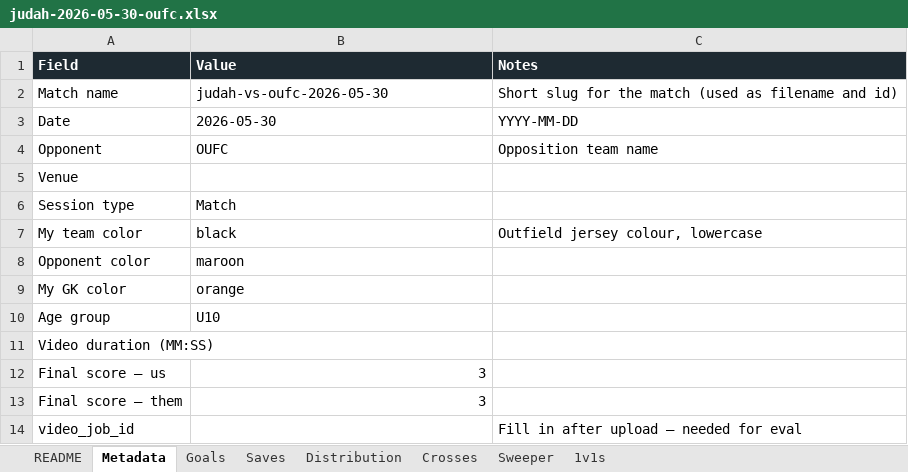
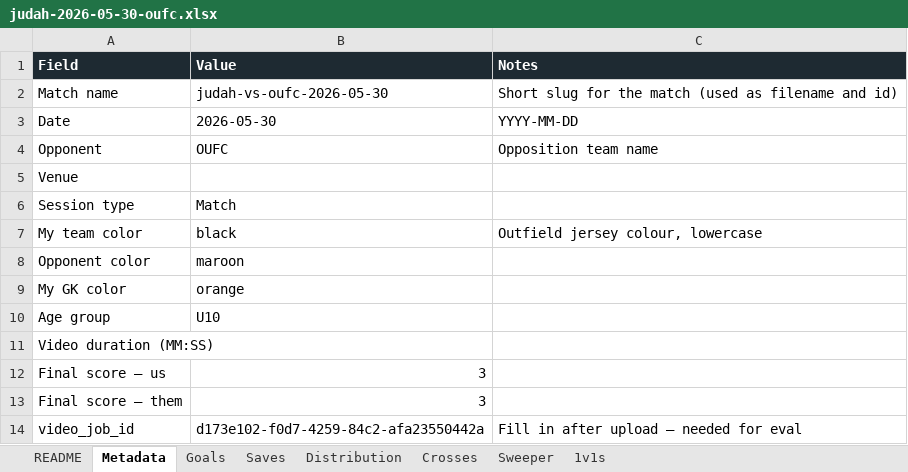
Before and after one commit to JIRAHGrowth/stixanalytix, an Excel workbook: scripts/ground-truth/judah-2026-05-30-oufc.xlsx, sheet Metadata, drawn as a sheet; values as stored, in another font and other column widths than the file's, no borders; the diff names each change by its address in the sheet, - before the commit and + after, or states it on an @@ line.

```diff
--- a/scripts/ground-truth/judah-2026-05-30-oufc.xlsx (sheet Metadata)
+++ b/scripts/ground-truth/judah-2026-05-30-oufc.xlsx (sheet Metadata)
-B14 (Value): (empty)
+B14 (Value): d173e102-f0d7-4259-84c2-afa23550442a
```
Also changed, not shown: scripts/ground-truth/judah-2026-04-25.xlsx, scripts/ground-truth/judah-2026-05-02.xlsx, 14 other files.
